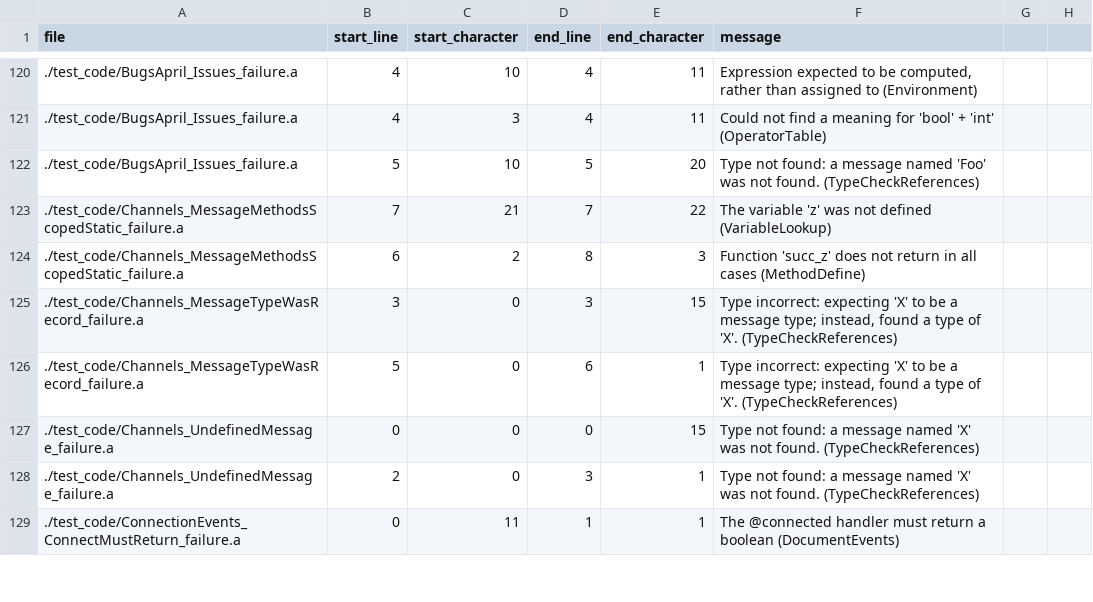
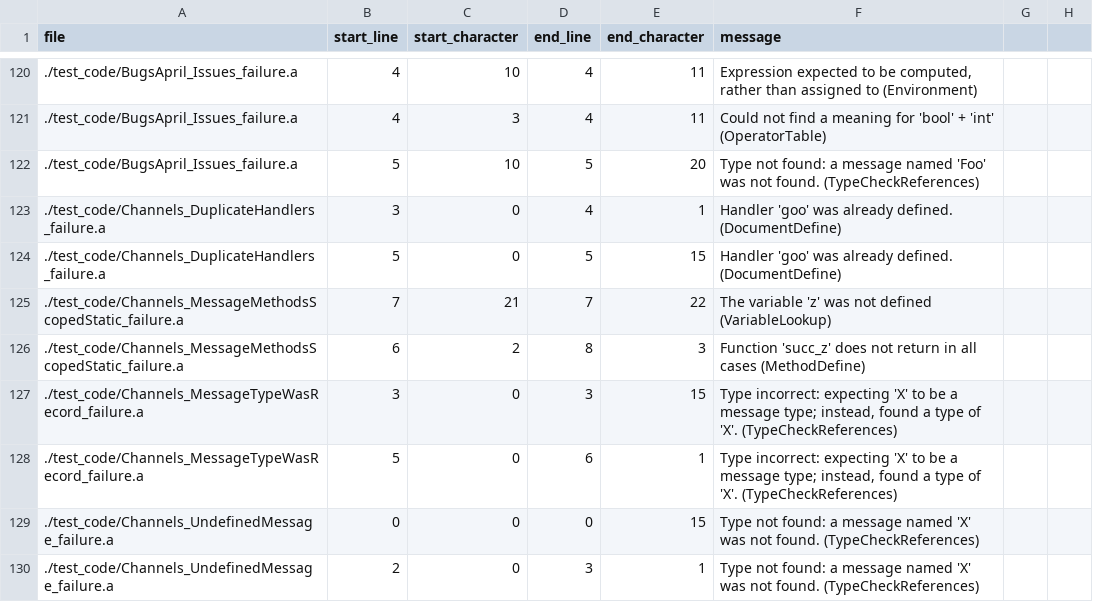
Before and after one commit to mathgladiator/adama-lang, a CSV file: core/error-messages.csv, drawn as a sheet; only a part is shown, gaps mark what is left out; the shorter side is filled out with more unchanged rows; the diff names each change by its address in the sheet, - before the commit and + after, or states it on an @@ line.

Commit message:
new error message for duplicate channels

```diff
--- a/core/error-messages.csv
+++ b/core/error-messages.csv
+row 123: ./test_code/Channels_DuplicateHandlers_failure.a | 3 | 0 | 4 | 1 | Handler 'goo' was already defined. (DocumentDefine)
+row 124: ./test_code/Channels_DuplicateHandlers_failure.a | 5 | 0 | 5 | 15 | Handler 'goo' was already defined. (DocumentDefine)
```
Also changed, not shown: 2 other files.
